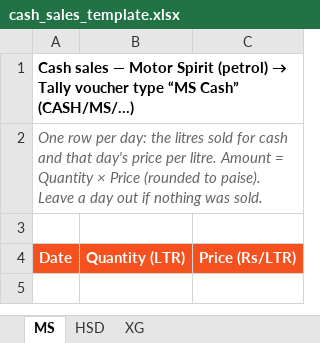
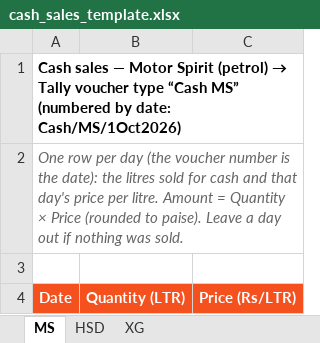
Before and after one commit to subhamkhetan-ux/Vriddhi-Fuels-Website, an Excel workbook: fleet_tally/samples/cash_sales_template.xlsx, sheet MS, drawn as a sheet; values as stored, in another font and other column widths than the file's, no borders; the diff names each change by its address in the sheet, - before the commit and + after, or states it on an @@ line.

```diff
--- a/fleet_tally/samples/cash_sales_template.xlsx (sheet MS)
+++ b/fleet_tally/samples/cash_sales_template.xlsx (sheet MS)
-A1: …voucher type “MS Cash” (CASH/MS/…)
+A1: …voucher type “Cash MS” (numbered by date: Cash/MS/1Oct2026)
-A2: …row per day: the litres…
+A2: …row per day (the voucher number is the date): the litres…
```
Also changed, not shown: 3 other files.
